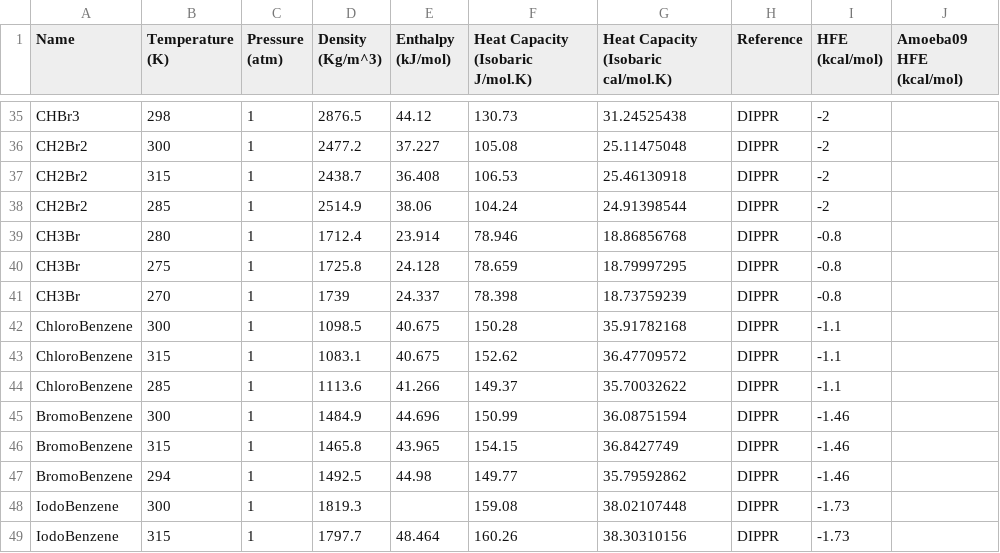
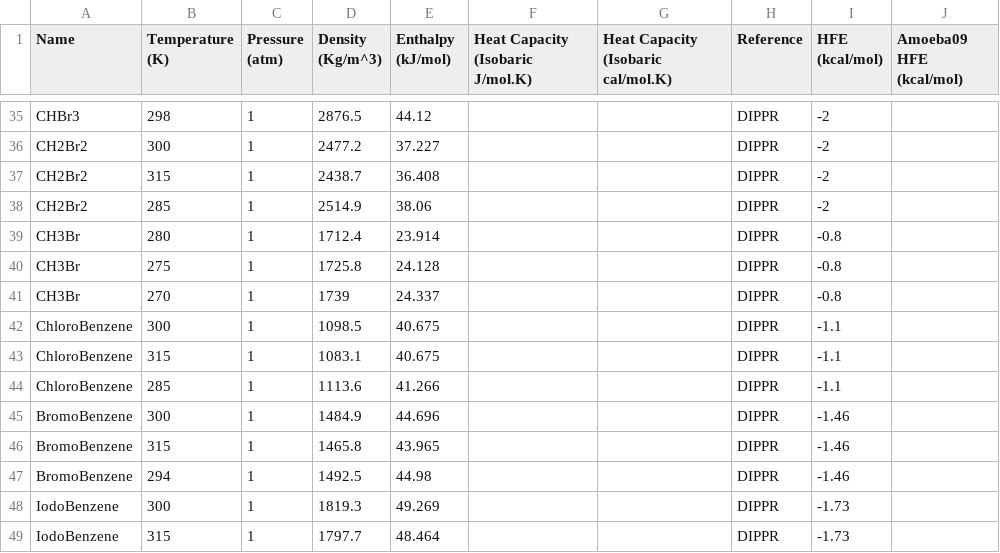
Before and after one commit to TinkerTools/poltype2, a CSV file: ForceBalanceWrapperExamples/ExpHalogenData.csv, drawn as a sheet; only a part is shown, gaps mark what is left out; the diff covers the shown part only; the diff names each change by its address in the sheet, - before the commit and + after, or states it on an @@ line.

```diff
--- a/ForceBalanceWrapperExamples/ExpHalogenData.csv
+++ b/ForceBalanceWrapperExamples/ExpHalogenData.csv
-F35 (Heat Capacity (Isobaric J/mol.K)): 130.73
+F35 (Heat Capacity (Isobaric J/mol.K)): (empty)
-G35: 31.24525438
+G35: (empty)
-F36 (Heat Capacity (Isobaric J/mol.K)): 105.08
+F36 (Heat Capacity (Isobaric J/mol.K)): (empty)
-G36: 25.11475048
+G36: (empty)
-F37 (Heat Capacity (Isobaric J/mol.K)): 106.53
+F37 (Heat Capacity (Isobaric J/mol.K)): (empty)
-G37: 25.46130918
+G37: (empty)
-F38 (Heat Capacity (Isobaric J/mol.K)): 104.24
+F38 (Heat Capacity (Isobaric J/mol.K)): (empty)
-G38: 24.91398544
+G38: (empty)
-F39 (Heat Capacity (Isobaric J/mol.K)): 78.946
+F39 (Heat Capacity (Isobaric J/mol.K)): (empty)
-G39: 18.86856768
+G39: (empty)
-F40 (Heat Capacity (Isobaric J/mol.K)): 78.659
+F40 (Heat Capacity (Isobaric J/mol.K)): (empty)
-G40: 18.79997295
+G40: (empty)
-F41 (Heat Capacity (Isobaric J/mol.K)): 78.398
+F41 (Heat Capacity (Isobaric J/mol.K)): (empty)
-G41: 18.73759239
+G41: (empty)
-F42 (Heat Capacity (Isobaric J/mol.K)): 150.28
+F42 (Heat Capacity (Isobaric J/mol.K)): (empty)
-G42: 35.91782168
+G42: (empty)
-F43 (Heat Capacity (Isobaric J/mol.K)): 152.62
+F43 (Heat Capacity (Isobaric J/mol.K)): (empty)
-G43: 36.47709572
+G43: (empty)
-F44 (Heat Capacity (Isobaric J/mol.K)): 149.37
+F44 (Heat Capacity (Isobaric J/mol.K)): (empty)
-G44: 35.70032622
+G44: (empty)
-F45 (Heat Capacity (Isobaric J/mol.K)): 150.99
+F45 (Heat Capacity (Isobaric J/mol.K)): (empty)
-G45: 36.08751594
+G45: (empty)
-F46 (Heat Capacity (Isobaric J/mol.K)): 154.15
+F46 (Heat Capacity (Isobaric J/mol.K)): (empty)
-G46: 36.8427749
+G46: (empty)
-F47 (Heat Capacity (Isobaric J/mol.K)): 149.77
+F47 (Heat Capacity (Isobaric J/mol.K)): (empty)
-G47: 35.79592862
+G47: (empty)
-E48 (Enthalpy (kJ/mol)): (empty)
+E48 (Enthalpy (kJ/mol)): 49.269
-F48 (Heat Capacity (Isobaric J/mol.K)): 159.08
+F48 (Heat Capacity (Isobaric J/mol.K)): (empty)
-G48: 38.02107448
+G48: (empty)
-F49 (Heat Capacity (Isobaric J/mol.K)): 160.26
+F49 (Heat Capacity (Isobaric J/mol.K)): (empty)
-G49: 38.30310156
+G49: (empty)
```
Also changed, not shown: 120 edited cells elsewhere in this file, 2 other files.
